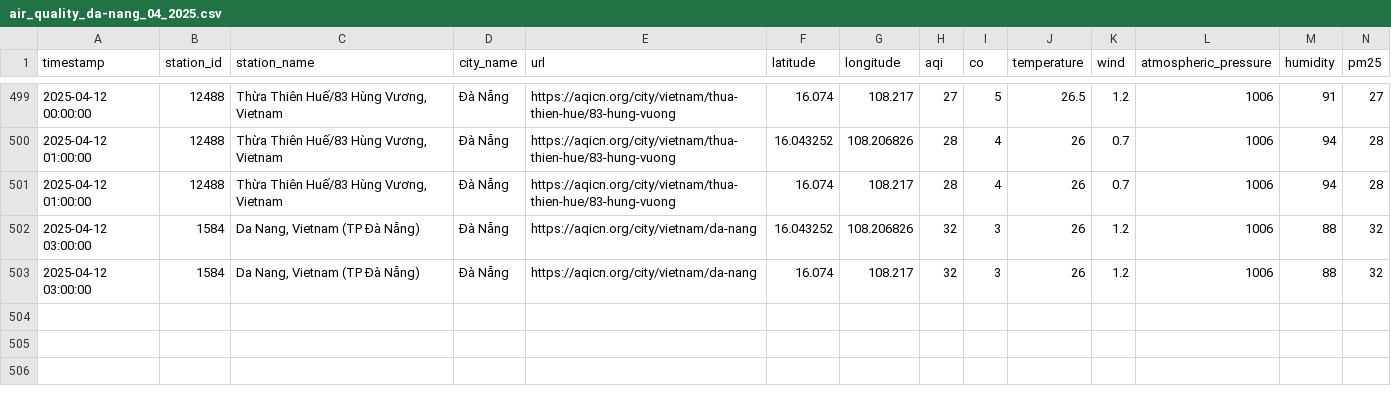
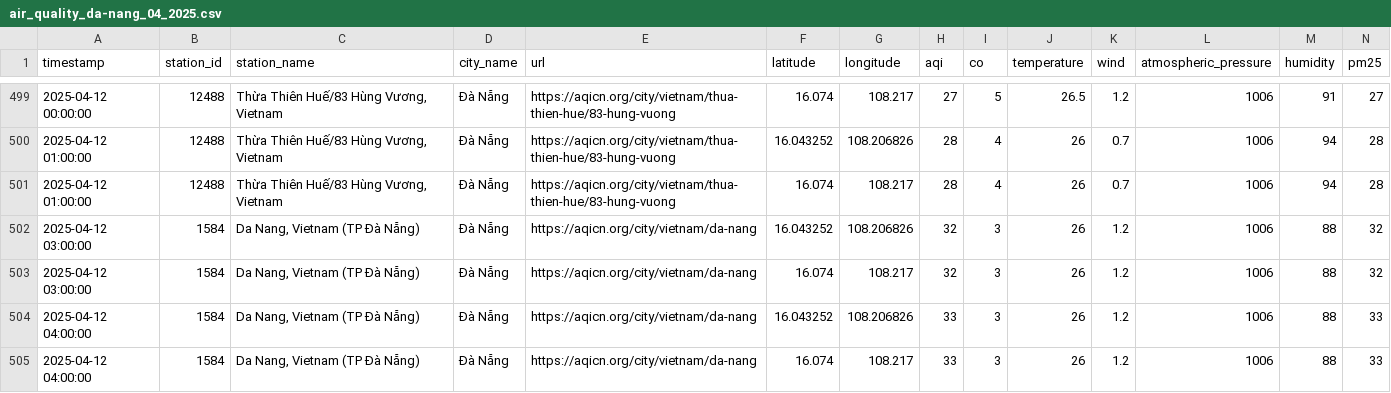
Before and after one commit to QuanIsMe7303/vietnam-air-quality-crawler, a CSV file: result/da-nang/air_quality_da-nang_04_2025.csv, drawn as a sheet; only a part is shown, gaps mark what is left out; rows hold the shown columns only; the diff names each change by its address in the sheet, - before the commit and + after, or states it on an @@ line.

```diff
--- a/result/da-nang/air_quality_da-nang_04_2025.csv
+++ b/result/da-nang/air_quality_da-nang_04_2025.csv
+row 504: 2025-04-12 04:00:00 | 1584 | Da Nang, Vietnam (TP Đà Nẵng) | Đà Nẵng | https://aqicn.org/city/vietnam/da-nang | 16.043252 | 108.206826 | 33 | 3 | 26 | 1.2 | 1006 | 88 | 33
+row 505: 2025-04-12 04:00:00 | 1584 | Da Nang, Vietnam (TP Đà Nẵng) | Đà Nẵng | https://aqicn.org/city/vietnam/da-nang | 16.074 | 108.217 | 33 | 3 | 26 | 1.2 | 1006 | 88 | 33
```
Also changed, not shown: result/cao-bang/air_quality_cao-bang_04_2025.csv, result/ha-noi/air_quality_ha-noi_04_2025.csv, 7 other files.
